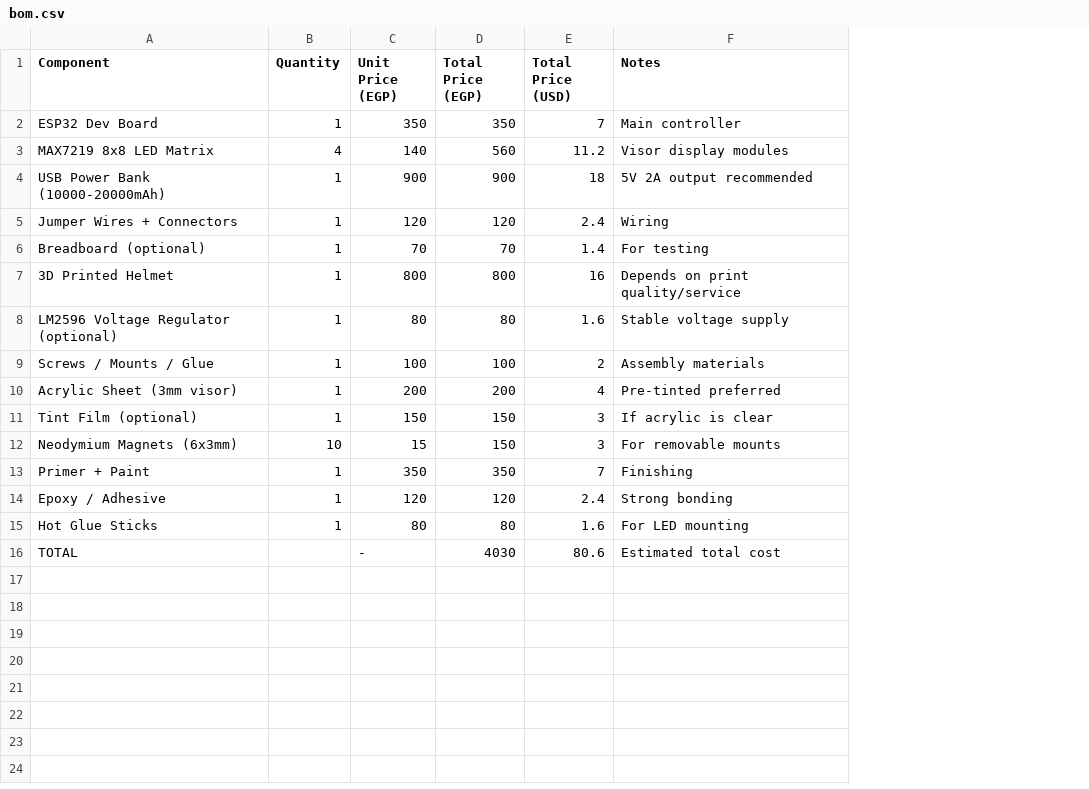
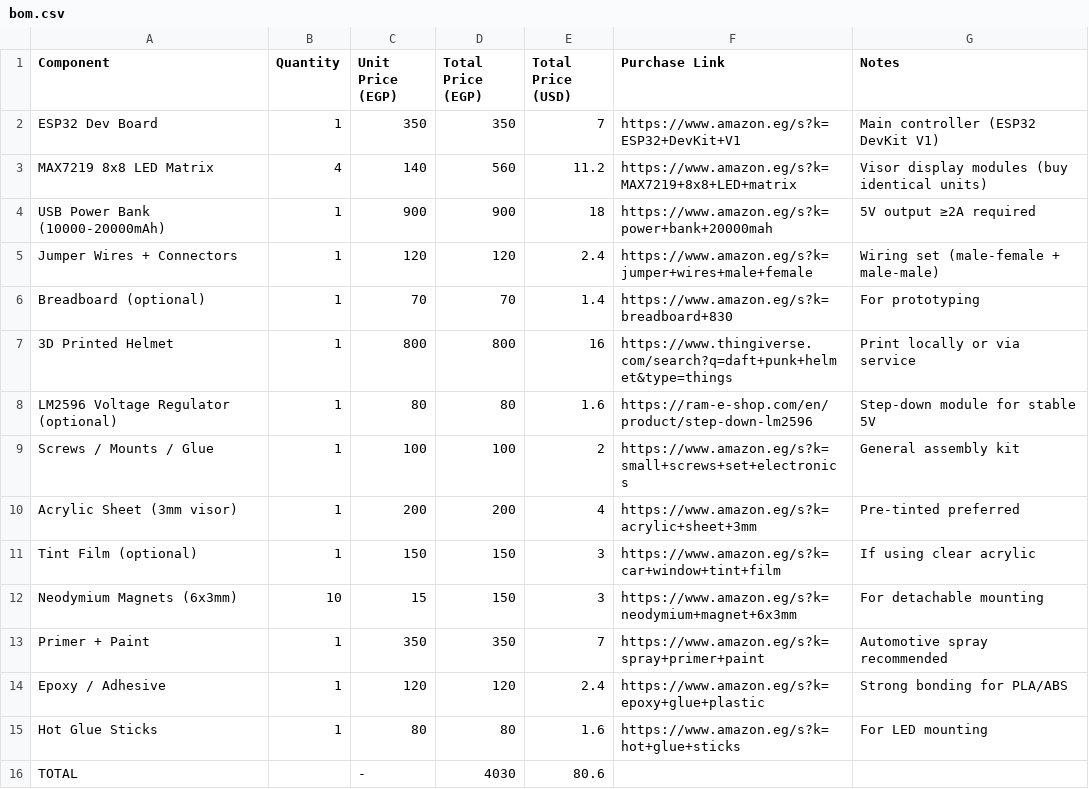
Before and after one commit to TheK4rs/Project-silver-helm, a CSV file: bom/bom.csv, drawn as a sheet; addresses are those after the commit; the diff names each change by its address in the sheet, - before the commit and + after, or states it on an @@ line.

Commit message:
Add purchase links to BOM components
Updated BOM with purchase links for each component.

```diff
--- a/bom/bom.csv
+++ b/bom/bom.csv
+column F (Purchase Link), rows 2-15: https://www.amazon.eg/s?k=ESP32+DevKit+V1 | https://www.amazon.eg/s?k=MAX7219+8x8+LED+matrix | https://www.amazon.eg/s?k=power+bank+20000mah | https://www.amazon.eg/s?k=jumper+wires+male+female | https://www.amazon.eg/s?k=breadboard+830 | https://www.thingiverse.com/search?q=daft+punk+helmet&type=things | https://ram-e-shop.com/en/product/step-down-lm2596 | https://www.amazon.eg/s?k=small+screws+set+electronics | https://www.amazon.eg/s?k=acrylic+sheet+3mm | https://www.amazon.eg/s?k=car+window+tint+film | https://www.amazon.eg/s?k=neodymium+magnet+6x3mm | https://www.amazon.eg/s?k=spray+primer+paint | https://www.amazon.eg/s?k=epoxy+glue+plastic | https://www.amazon.eg/s?k=hot+glue+sticks
-G2 (Notes): Main controller
+G2 (Notes): Main controller (ESP32 DevKit V1)
-G3 (Notes): Visor display modules
+G3 (Notes): Visor display modules (buy identical units)
-G4 (Notes): 5V 2A output recommended
+G4 (Notes): 5V output ≥2A required
-G5 (Notes): Wiring
+G5 (Notes): Wiring set (male-female + male-male)
-G6 (Notes): For testing
+G6 (Notes): For prototyping
-G7 (Notes): Depends on print quality/service
+G7 (Notes): Print locally or via service
-G8 (Notes): Stable voltage supply
+G8 (Notes): Step-down module for stable 5V
-G9 (Notes): Assembly materials
+G9 (Notes): General assembly kit
-G11 (Notes): If acrylic is clear
+G11 (Notes): If using clear acrylic
-G12 (Notes): For removable mounts
+G12 (Notes): For detachable mounting
-G13 (Notes): Finishing
+G13 (Notes): Automotive spray recommended
-G14 (Notes): Strong bonding
+G14 (Notes): Strong bonding for PLA/ABS
-G16 (Notes): Estimated total cost
+G16 (Notes): (empty)
```
